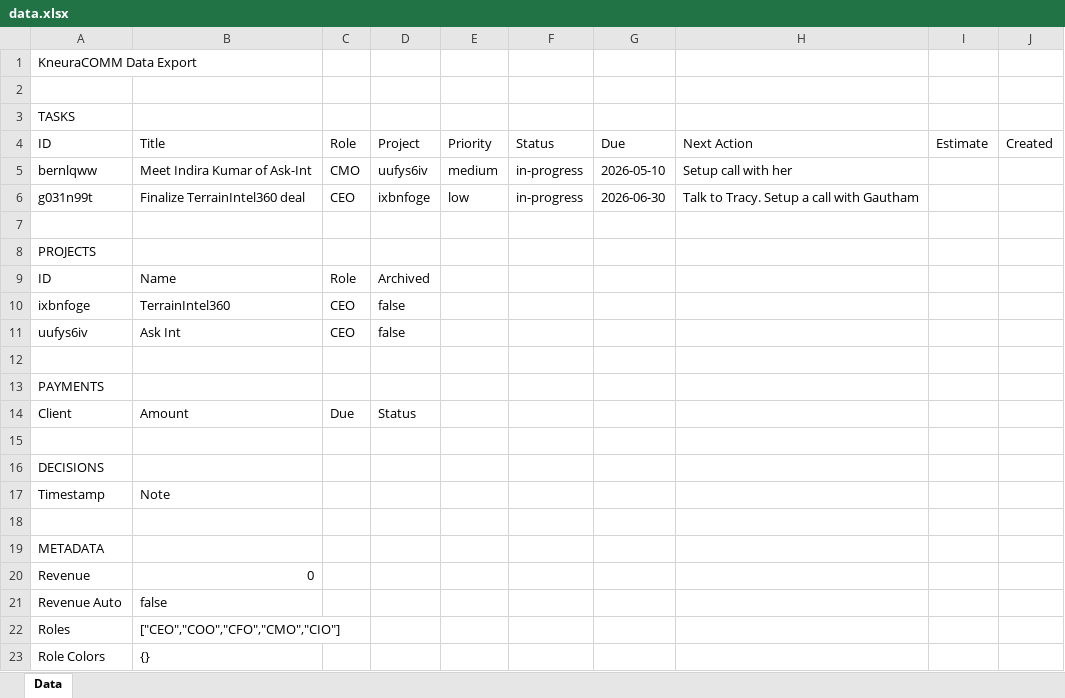
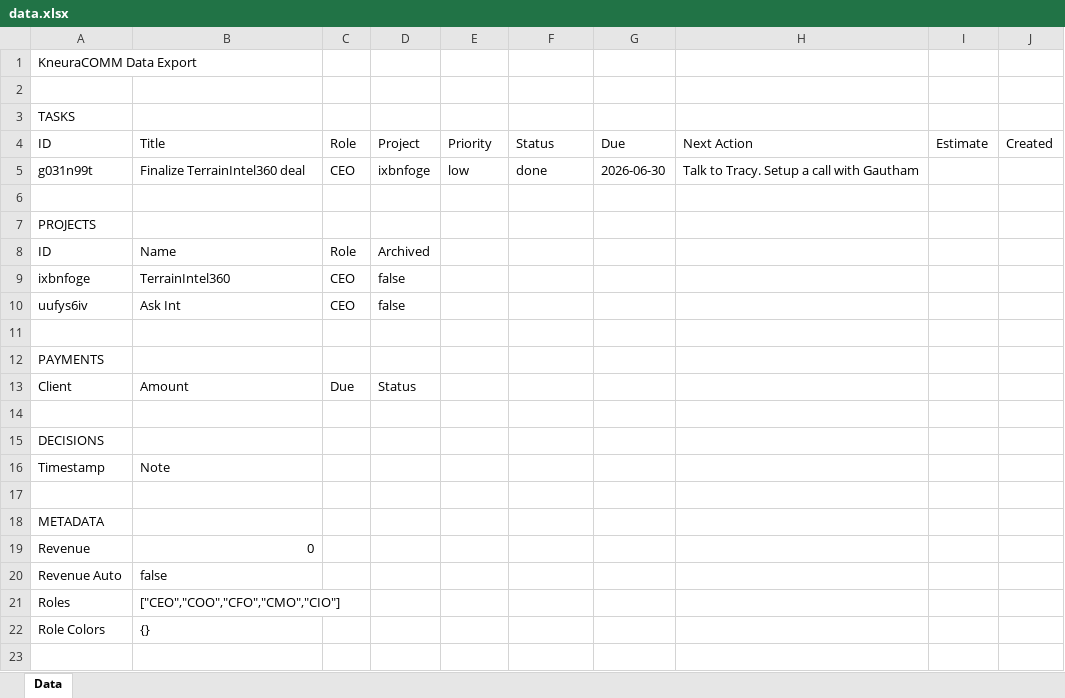
Before and after one commit to kneuralabs/comm, an Excel workbook: data.xlsx, sheet Data, drawn as a sheet; values as stored, in another font and other column widths than the file's, no borders; removed rows and columns are numbered as before the commit, all else as after; the diff names each change by its address in the sheet, - before the commit and + after, or states it on an @@ line.

Commit message:
Update data from KneuraCOMM

```diff
--- a/data.xlsx (sheet Data)
+++ b/data.xlsx (sheet Data)
-row 5: bernlqww | Meet Indira Kumar of Ask-Int | CMO | uufys6iv | medium | in-progress | 2026-05-10 | Setup call with her
-F5: in-progress
+F5: done
```
